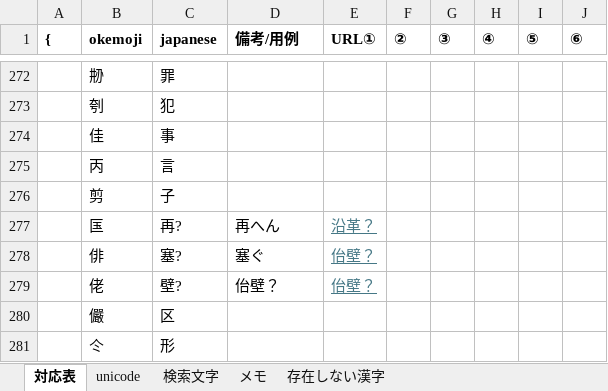
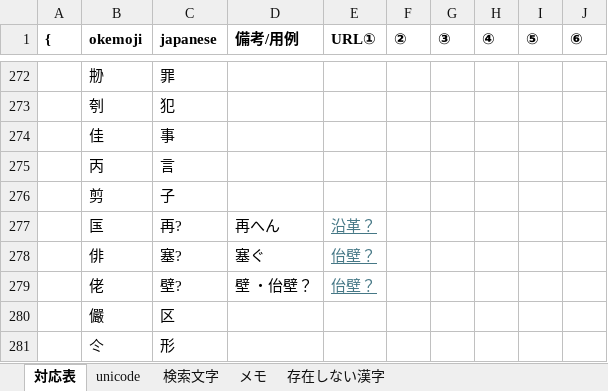
Before and after one commit to ayashiroooo/okechika-henkan, an Excel workbook: 桶文字対応表 from MAKU.xlsx, sheet 対応表, drawn as a sheet; only a part is shown, gaps mark what is left out; values as stored, in another font and other column widths than the file's, no borders; conditional formats not drawn; the diff names each change by its address in the sheet, - before the commit and + after, or states it on an @@ line.

```diff
--- a/桶文字対応表 from MAKU.xlsx (sheet 対応表)
+++ b/桶文字対応表 from MAKU.xlsx (sheet 対応表)
-D279 (備考/用例): 佁壁？
+D279 (備考/用例): 壁 ・佁壁？
```
Also changed, not shown: 1 other file.
